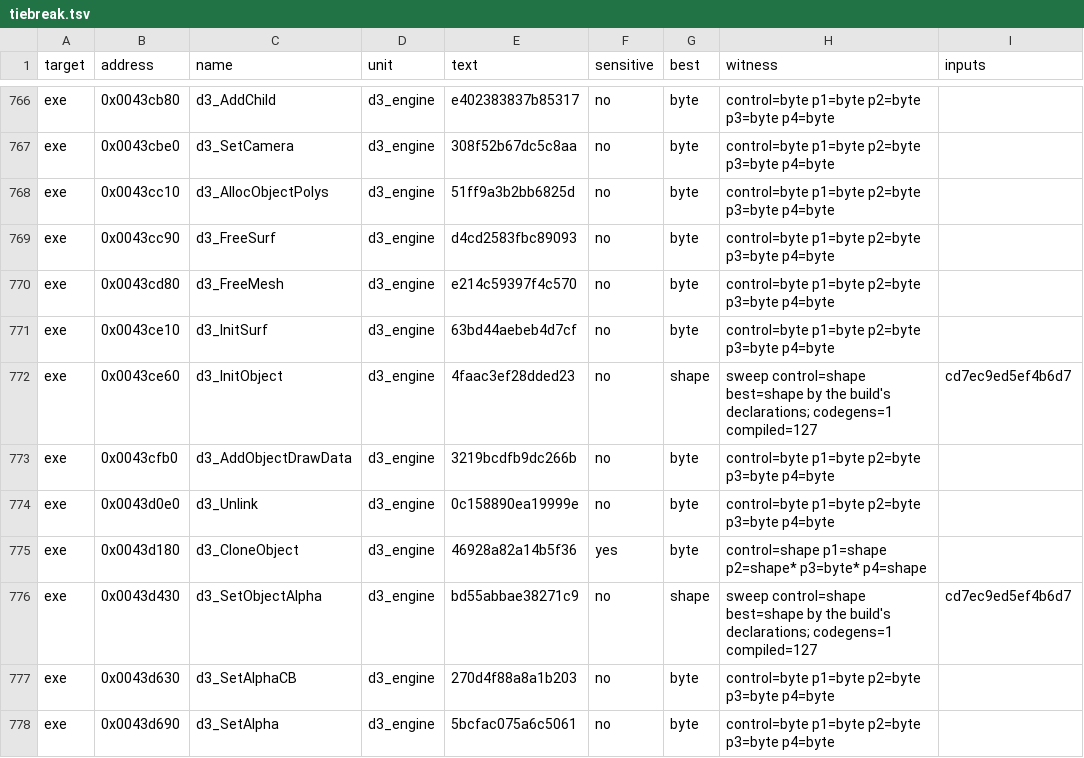
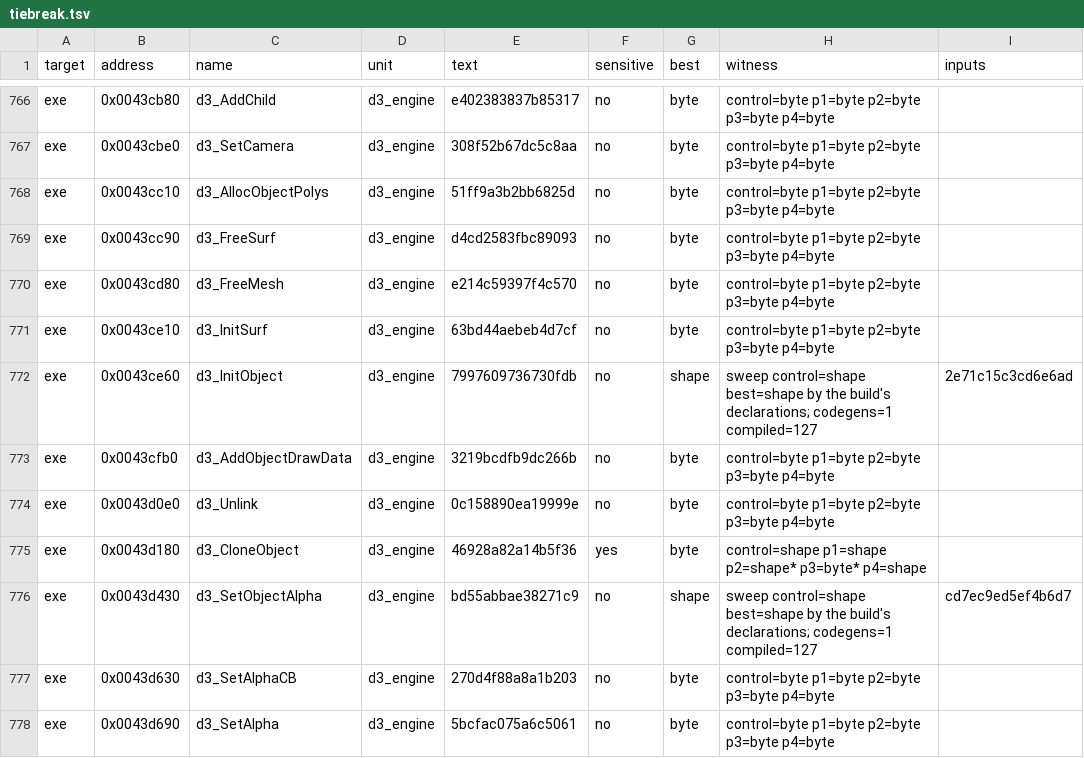
Before and after one commit to andre-tebart/gildegold, a TSV file: ledger/tiebreak.tsv, drawn as a sheet; only a part is shown, gaps mark what is left out.

```diff
--- a/ledger/tiebreak.tsv
+++ b/ledger/tiebreak.tsv
@@ -771,3 +771,3 @@ exe	0x0043cd80	d3_FreeMesh	d3_engine	e214c59397f4c570	no	byte	control=byte p1=by
 exe	0x0043ce10	d3_InitSurf	d3_engine	63bd44aebeb4d7cf	no	byte	control=byte p1=byte p2=byte p3=byte p4=byte	
-exe	0x0043ce60	d3_InitObject	d3_engine	4faac3ef28dded23	no	shape	sweep control=shape best=shape by the build's declarations; codegens=1 compiled=127	cd7ec9ed5ef4b6d7
+exe	0x0043ce60	d3_InitObject	d3_engine	7997609736730fdb	no	shape	sweep control=shape best=shape by the build's declarations; codegens=1 compiled=127	2e71c15c3cd6e6ad
 exe	0x0043cfb0	d3_AddObjectDrawData	d3_engine	3219bcdfb9dc266b	no	byte	control=byte p1=byte p2=byte p3=byte p4=byte	
```
Also changed, not shown: 1 other file.
